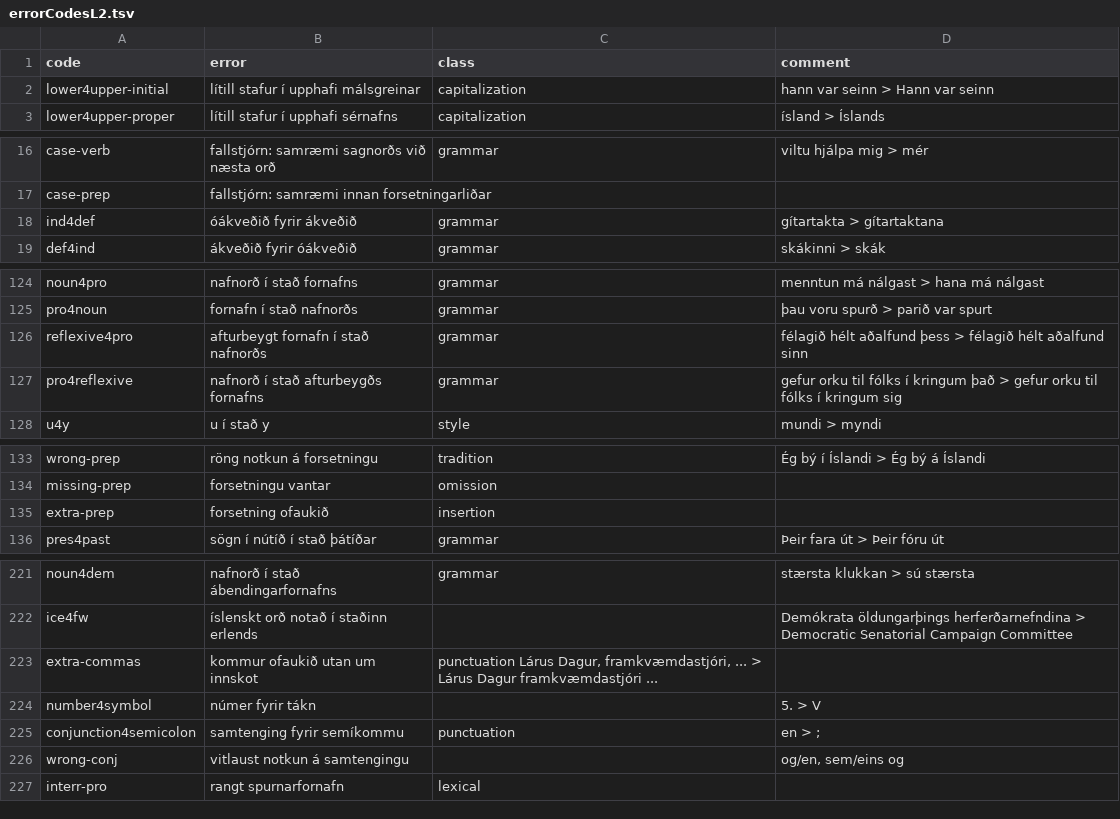
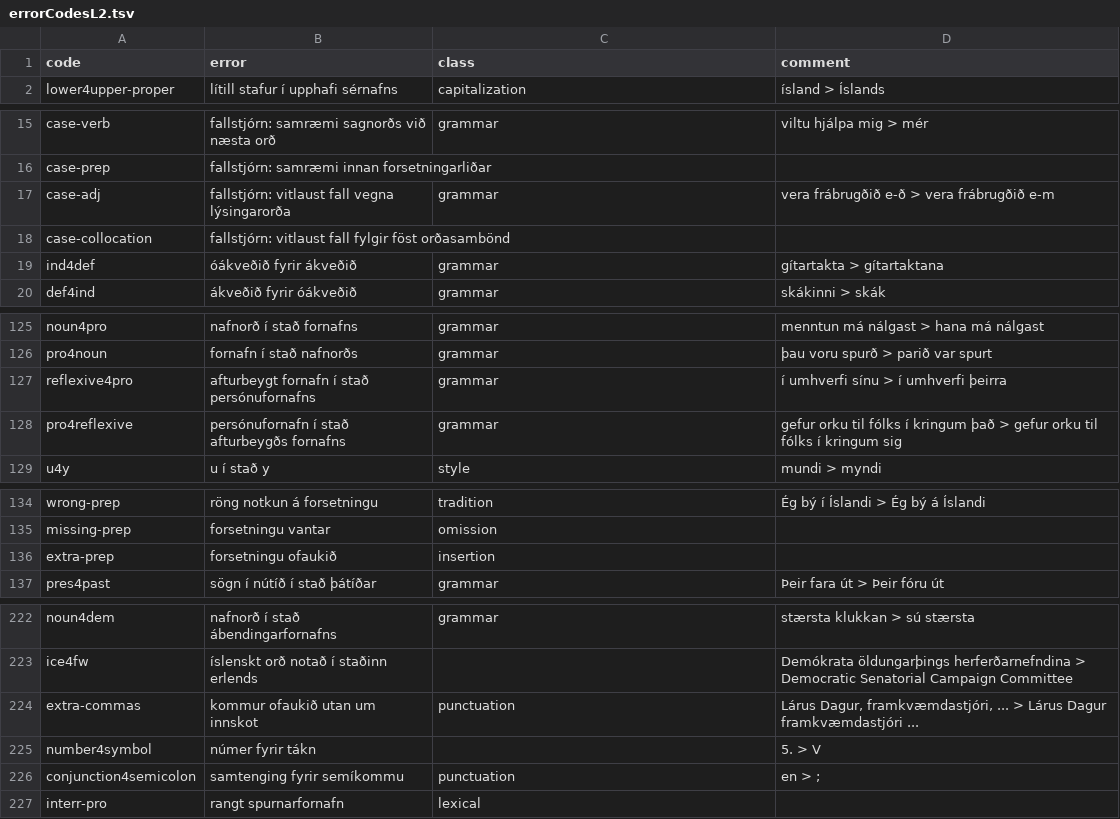
Before and after one commit to antonkarl/iceErrorCorpusSpecialized, a TSV file: errorCodesL2.tsv, drawn as a sheet; only a part is shown, gaps mark what is left out; the diff covers the shown part only.

```diff
--- a/errorCodesL2.tsv
+++ b/errorCodesL2.tsv
@@ -1,3 +1,2 @@
 code	error	class	comment
-lower4upper-initial	lítill stafur í upphafi málsgreinar	capitalization	hann var seinn > Hann var seinn
 lower4upper-proper	lítill stafur í upphafi sérnafns	capitalization	ísland > Íslands
@@ -17,2 +16,4 @@ case-verb	fallstjórn: samræmi sagnorðs við næsta orð	grammar	viltu hjálpa
 case-prep	fallstjórn: samræmi innan forsetningarliðar		
+case-adj	fallstjórn: vitlaust fall vegna lýsingarorða	grammar	vera frábrugðið e-ð > vera frábrugðið e-m
+case-collocation	fallstjórn: vitlaust fall fylgir föst orðasambönd		
 ind4def	óákveðið fyrir ákveðið	grammar	gítartakta > gítartaktana
@@ -129,4 +130,4 @@ noun4pro	nafnorð í stað fornafns	grammar	menntun má nálgast > hana má nál
 pro4noun	fornafn í stað nafnorðs	grammar	þau voru spurð > parið var spurt
-reflexive4pro	afturbeygt fornafn í stað nafnorðs	grammar	félagið hélt aðalfund þess > félagið hélt aðalfund sinn
-pro4reflexive	nafnorð í stað afturbeygðs fornafns	grammar	gefur orku til fólks í kringum það > gefur orku til fólks í kringum sig
+reflexive4pro	afturbeygt fornafn í stað persónufornafns	grammar	í umhverfi sínu > í umhverfi þeirra
+pro4reflexive	persónufornafn í stað afturbeygðs fornafns	grammar	gefur orku til fólks í kringum það > gefur orku til fólks í kringum sig
 u4y	u í stað y	style	mundi > myndi
@@ -138,3 +139,3 @@ wrong-prep	röng notkun á forsetningu	tradition	Ég bý í Íslandi > Ég bý
 missing-prep	forsetningu vantar	omission	
-extra-prep	forsetning ofaukið	insertion	
+extra-prep	forsetningu ofaukið	insertion	
 pres4past	sögn í nútíð í stað þátíðar	grammar	Þeir fara út > Þeir fóru út
@@ -226,5 +227,4 @@ noun4dem	nafnorð í stað ábendingarfornafns	grammar	stærsta klukkan > sú st
 ice4fw	íslenskt orð notað í staðinn erlends		Demókrata öldungarþings herferðarnefndina > Democratic Senatorial Campaign Committee
-extra-commas	kommur ofaukið utan um innskot	punctuation Lárus Dagur, framkvæmdastjóri, ... > Lárus Dagur framkvæmdastjóri ...
+extra-commas	kommur ofaukið utan um innskot	punctuation	Lárus Dagur, framkvæmdastjóri, ... > Lárus Dagur framkvæmdastjóri ...
 number4symbol	númer fyrir tákn		5. >  V
 conjunction4semicolon	samtenging fyrir semíkommu	punctuation	en > ;
-wrong-conj	vitlaust notkun á samtengingu		og/en, sem/eins og
```
Also changed, not shown: 2 edited cells elsewhere in this file, 1 other file.
